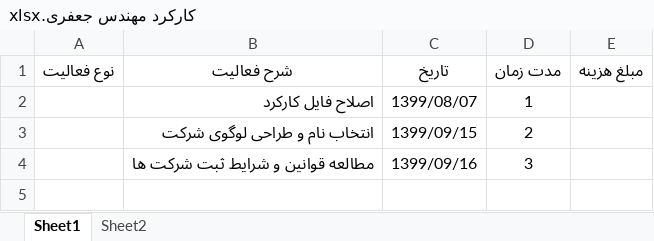
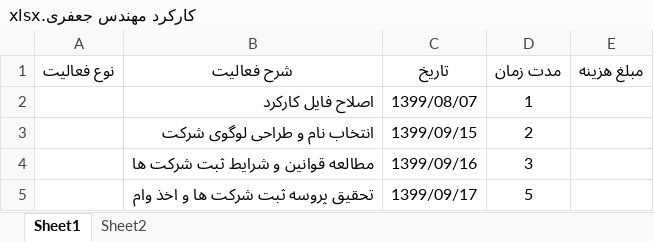
Before and after one commit to BaharanSystems/Documents, an Excel workbook: امور پرسنلی/مهندس جعفری/کارکرد مهندس جعفری.xlsx, sheet Sheet1, drawn as a sheet; values as stored, in another font and other column widths than the file's, no borders; table styles not drawn; the diff names each change by its address in the sheet, - before the commit and + after, or states it on an @@ line.

Commit message:
ثبت کارکرد

```diff
--- a/امور پرسنلی/مهندس جعفری/کارکرد مهندس جعفری.xlsx (sheet Sheet1)
+++ b/امور پرسنلی/مهندس جعفری/کارکرد مهندس جعفری.xlsx (sheet Sheet1)
+row 5:  | تحقیق پروسه ثبت شرکت ها و اخذ وام | 1399/09/17 | 5
```
